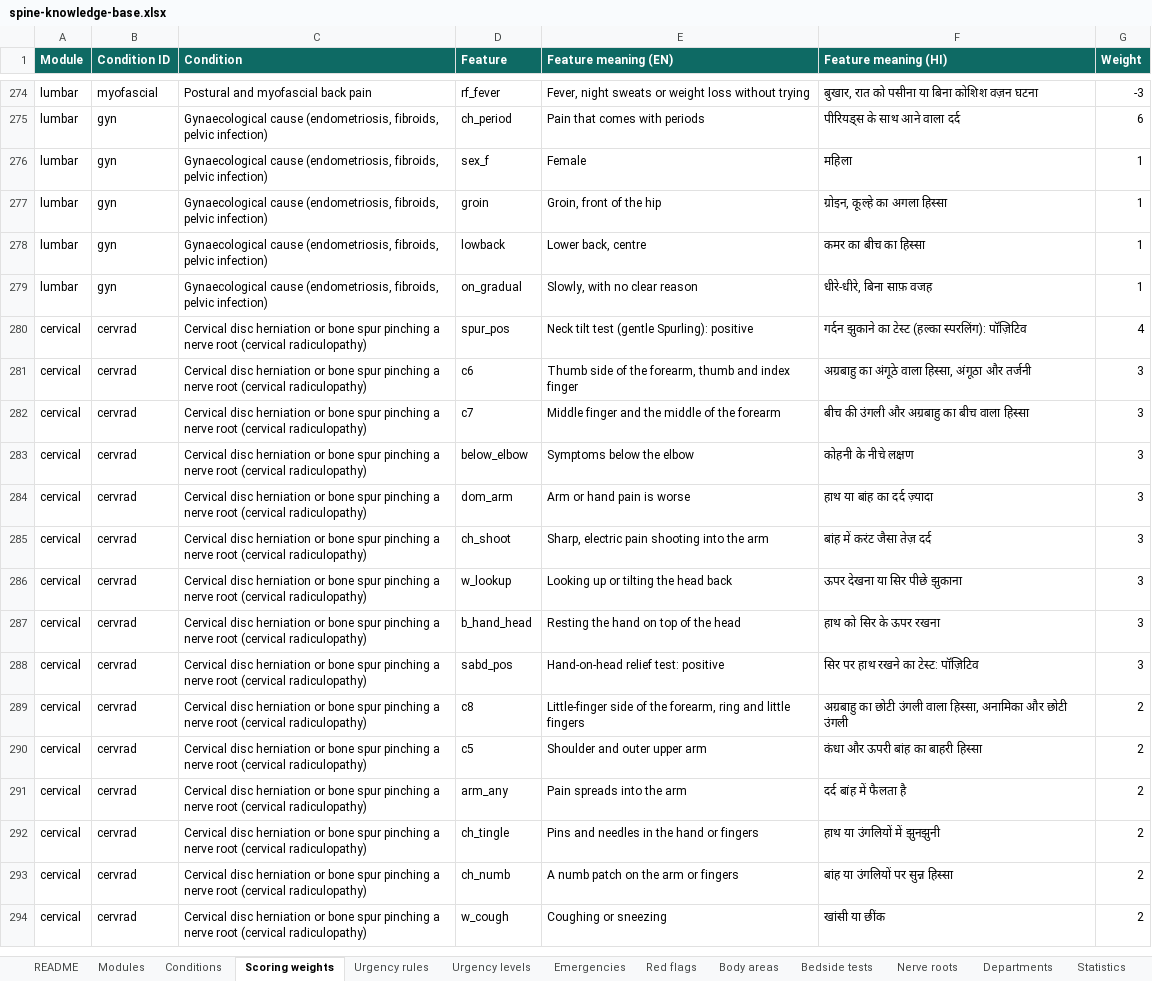
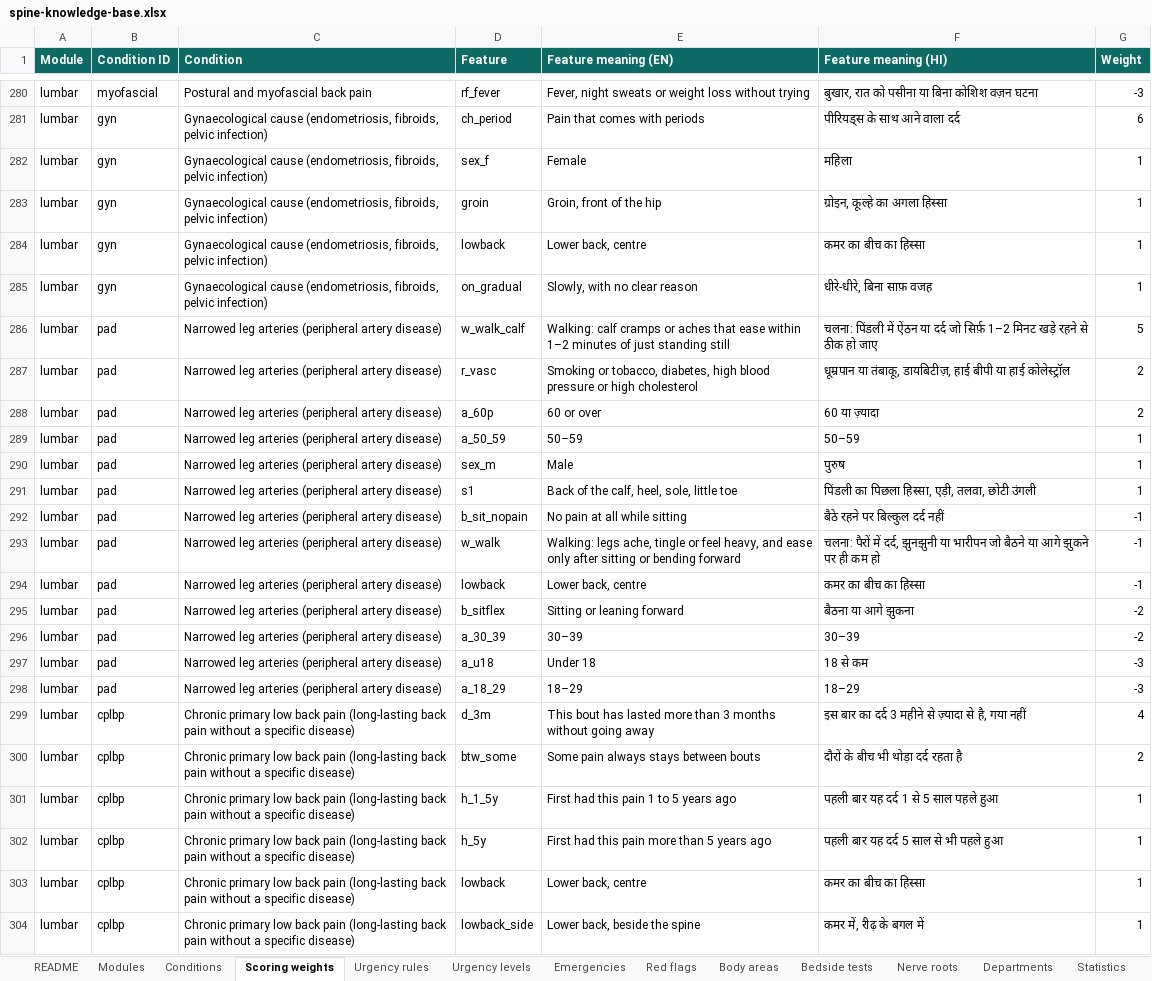
Before and after one commit to harshit7922/spine-pain-guide, an Excel workbook: research/spine-knowledge-base.xlsx, sheet Scoring weights, drawn as a sheet; only a part is shown, gaps mark what is left out; the shorter side is filled out with more unchanged rows; values as stored, in another font and other column widths than the file's, no borders; charts and pictures not drawn; the diff covers the shown part only; the diff names each change by its address in the sheet, - before the commit and + after, or states it on an @@ line.

```diff
--- a/research/spine-knowledge-base.xlsx (sheet Scoring weights)
+++ b/research/spine-knowledge-base.xlsx (sheet Scoring weights)
+row 286: lumbar | pad | Narrowed leg arteries (peripheral artery disease) | w_walk_calf | Walking: calf cramps or aches that ease within 1–2 minutes of just standing still | चलना: पिंडली में ऐंठन या दर्द जो सिर्फ़ 1–2 मिनट खड़े रहने से ठीक हो जाए | 5
+row 287: lumbar | pad | Narrowed leg arteries (peripheral artery disease) | r_vasc | Smoking or tobacco, diabetes, high blood pressure or high cholesterol | धूम्रपान या तंबाकू, डायबिटीज़, हाई बीपी या हाई कोलेस्ट्रॉल | 2
+row 288: lumbar | pad | Narrowed leg arteries (peripheral artery disease) | a_60p | 60 or over | 60 या ज़्यादा | 2
+row 289: lumbar | pad | Narrowed leg arteries (peripheral artery disease) | a_50_59 | 50–59 | 50–59 | 1
+row 290: lumbar | pad | Narrowed leg arteries (peripheral artery disease) | sex_m | Male | पुरुष | 1
+row 291: lumbar | pad | Narrowed leg arteries (peripheral artery disease) | s1 | Back of the calf, heel, sole, little toe | पिंडली का पिछला हिस्सा, एड़ी, तलवा, छोटी उंगली | 1
+row 292: lumbar | pad | Narrowed leg arteries (peripheral artery disease) | b_sit_nopain | No pain at all while sitting | बैठे रहने पर बिल्कुल दर्द नहीं | -1
+row 293: lumbar | pad | Narrowed leg arteries (peripheral artery disease) | w_walk | Walking: legs ache, tingle or feel heavy, and ease only after sitting or bending forward | चलना: पैरों में दर्द, झुनझुनी या भारीपन जो बैठने या आगे झुकने पर ही कम हो | -1
+row 294: lumbar | pad | Narrowed leg arteries (peripheral artery disease) | lowback | Lower back, centre | कमर का बीच का हिस्सा | -1
+row 295: lumbar | pad | Narrowed leg arteries (peripheral artery disease) | b_sitflex | Sitting or leaning forward | बैठना या आगे झुकना | -2
+row 296: lumbar | pad | Narrowed leg arteries (peripheral artery disease) | a_30_39 | 30–39 | 30–39 | -2
+row 297: lumbar | pad | Narrowed leg arteries (peripheral artery disease) | a_u18 | Under 18 | 18 से कम | -3
+row 298: lumbar | pad | Narrowed leg arteries (peripheral artery disease) | a_18_29 | 18–29 | 18–29 | -3
+row 299: lumbar | cplbp | Chronic primary low back pain (long-lasting back pain without a specific disease) | d_3m | This bout has lasted more than 3 months without going away | इस बार का दर्द 3 महीने से ज़्यादा से है, गया नहीं | 4
+row 300: lumbar | cplbp | Chronic primary low back pain (long-lasting back pain without a specific disease) | btw_some | Some pain always stays between bouts | दौरों के बीच भी थोड़ा दर्द रहता है | 2
+row 301: lumbar | cplbp | Chronic primary low back pain (long-lasting back pain without a specific disease) | h_1_5y | First had this pain 1 to 5 years ago | पहली बार यह दर्द 1 से 5 साल पहले हुआ | 1
+row 302: lumbar | cplbp | Chronic primary low back pain (long-lasting back pain without a specific disease) | h_5y | First had this pain more than 5 years ago | पहली बार यह दर्द 5 साल से भी पहले हुआ | 1
+row 303: lumbar | cplbp | Chronic primary low back pain (long-lasting back pain without a specific disease) | lowback | Lower back, centre | कमर का बीच का हिस्सा | 1
+row 304: lumbar | cplbp | Chronic primary low back pain (long-lasting back pain without a specific disease) | lowback_side | Lower back, beside the spine | कमर में, रीढ़ के बगल में | 1
```
Also changed, not shown: 33 added rows, 12 removed rows and 29 edited cells elsewhere in this sheet, sheet Sources, sheet Conditions, sheet Urgency rules, sheet README, sheet Modules, sheet Departments, 10 other files.
